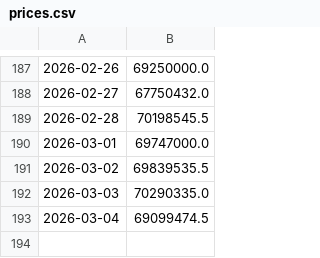
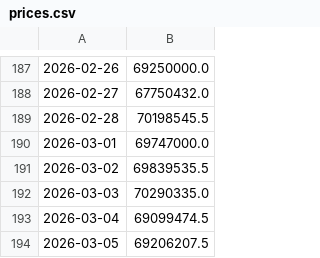
Before and after one commit to Cabi06/OSRS-DHL-Data-Collection, a CSV file: prices.csv, drawn as a sheet; only a part is shown, gaps mark what is left out; the diff names each change by its address in the sheet, - before the commit and + after, or states it on an @@ line.

```diff
--- a/prices.csv
+++ b/prices.csv
+row 194: 2026-03-05 | 69206207.5
```
Also changed, not shown: 1 other file.
